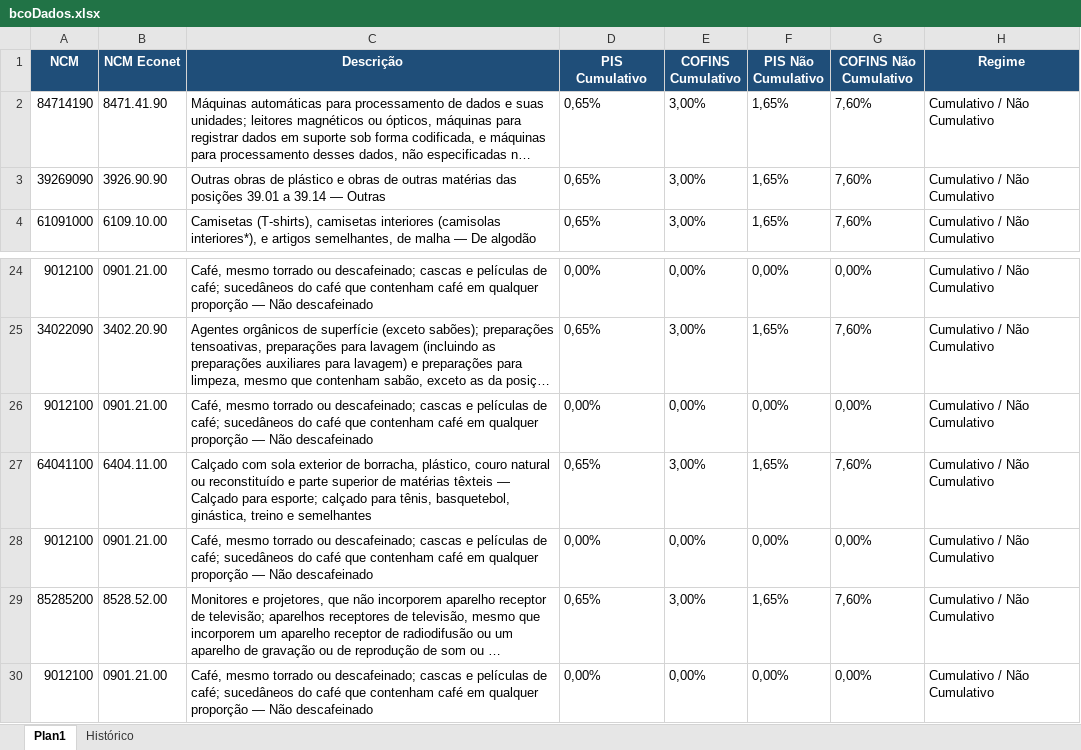
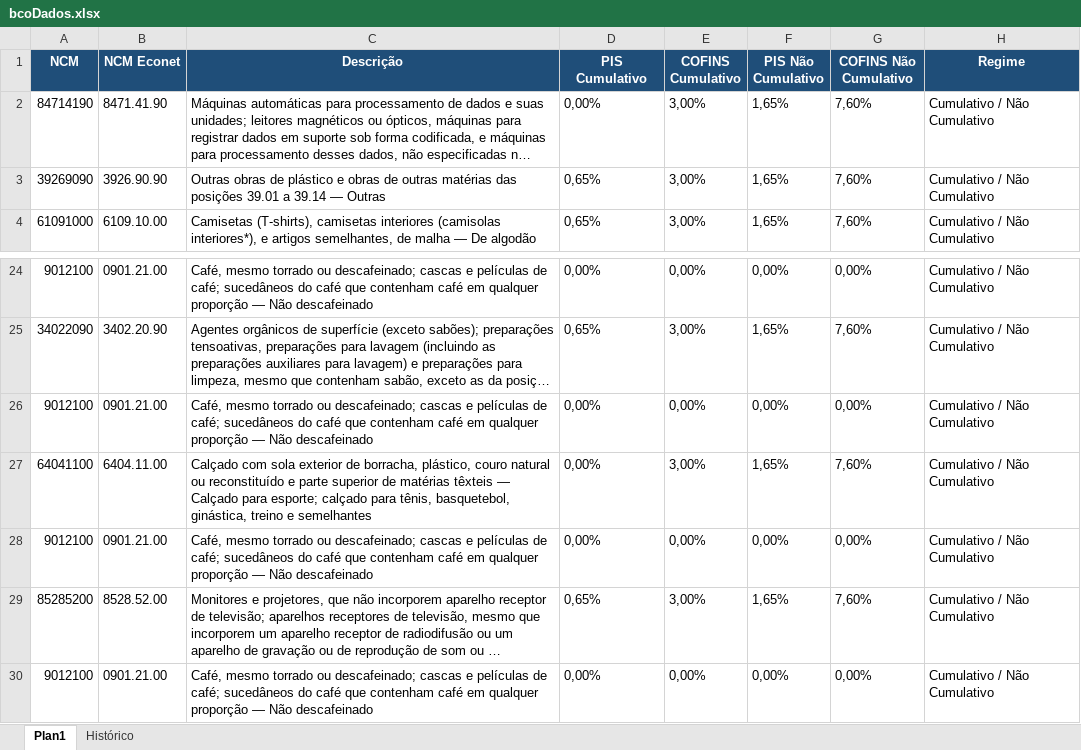
Before and after one commit to inminds/msa-rct, an Excel workbook: bcoDados.xlsx, sheet Plan1, drawn as a sheet; only a part is shown, gaps mark what is left out; long unchanged cells end in …; values as stored, in another font and other column widths than the file's, no borders; the diff names each change by its address in the sheet, - before the commit and + after, or states it on an @@ line.

```diff
--- a/bcoDados.xlsx (sheet Plan1)
+++ b/bcoDados.xlsx (sheet Plan1)
-D2 (PIS Cumulativo): 0,65%
+D2 (PIS Cumulativo): 0,00%
-D27 (PIS Cumulativo): 0,65%
+D27 (PIS Cumulativo): 0,00%
```
Also changed, not shown: sheet Histórico, 2 other files.
